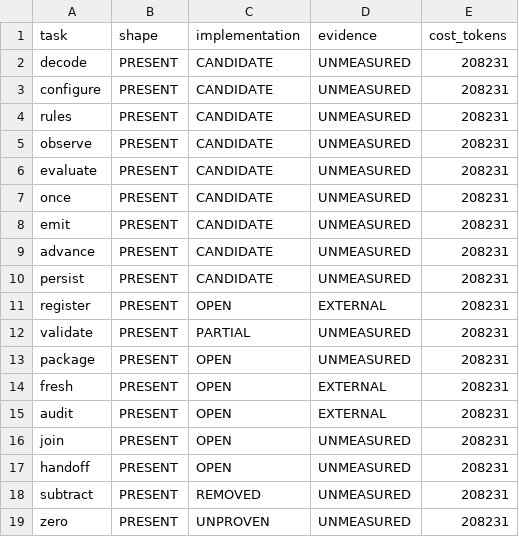
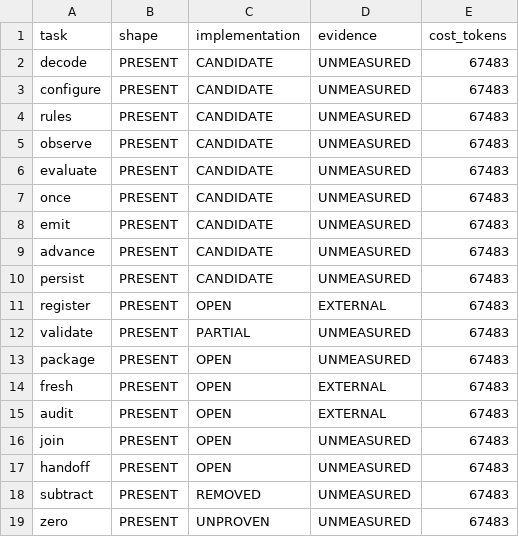
Before and after one commit to Clear-Sights/Makoto, a TSV file: mesh/PREDICTIONS.tsv, drawn as a sheet.

```diff
--- a/mesh/PREDICTIONS.tsv
+++ b/mesh/PREDICTIONS.tsv
@@ -1,19 +1,19 @@
 task	shape	implementation	evidence	cost_tokens
-decode	PRESENT	CANDIDATE	UNMEASURED	208231
-configure	PRESENT	CANDIDATE	UNMEASURED	208231
-rules	PRESENT	CANDIDATE	UNMEASURED	208231
-observe	PRESENT	CANDIDATE	UNMEASURED	208231
-evaluate	PRESENT	CANDIDATE	UNMEASURED	208231
-once	PRESENT	CANDIDATE	UNMEASURED	208231
-emit	PRESENT	CANDIDATE	UNMEASURED	208231
-advance	PRESENT	CANDIDATE	UNMEASURED	208231
-persist	PRESENT	CANDIDATE	UNMEASURED	208231
-register	PRESENT	OPEN	EXTERNAL	208231
-validate	PRESENT	PARTIAL	UNMEASURED	208231
-package	PRESENT	OPEN	UNMEASURED	208231
-fresh	PRESENT	OPEN	EXTERNAL	208231
-audit	PRESENT	OPEN	EXTERNAL	208231
-join	PRESENT	OPEN	UNMEASURED	208231
-handoff	PRESENT	OPEN	UNMEASURED	208231
-subtract	PRESENT	REMOVED	UNMEASURED	208231
-zero	PRESENT	UNPROVEN	UNMEASURED	208231
+decode	PRESENT	CANDIDATE	UNMEASURED	67483
+configure	PRESENT	CANDIDATE	UNMEASURED	67483
+rules	PRESENT	CANDIDATE	UNMEASURED	67483
+observe	PRESENT	CANDIDATE	UNMEASURED	67483
+evaluate	PRESENT	CANDIDATE	UNMEASURED	67483
+once	PRESENT	CANDIDATE	UNMEASURED	67483
+emit	PRESENT	CANDIDATE	UNMEASURED	67483
+advance	PRESENT	CANDIDATE	UNMEASURED	67483
+persist	PRESENT	CANDIDATE	UNMEASURED	67483
+register	PRESENT	OPEN	EXTERNAL	67483
+validate	PRESENT	PARTIAL	UNMEASURED	67483
+package	PRESENT	OPEN	UNMEASURED	67483
+fresh	PRESENT	OPEN	EXTERNAL	67483
+audit	PRESENT	OPEN	EXTERNAL	67483
+join	PRESENT	OPEN	UNMEASURED	67483
+handoff	PRESENT	OPEN	UNMEASURED	67483
+subtract	PRESENT	REMOVED	UNMEASURED	67483
+zero	PRESENT	UNPROVEN	UNMEASURED	67483
```
Also changed, not shown: TASKS.tsv, mesh/SUBTRACT.tsv, 4 other files.
